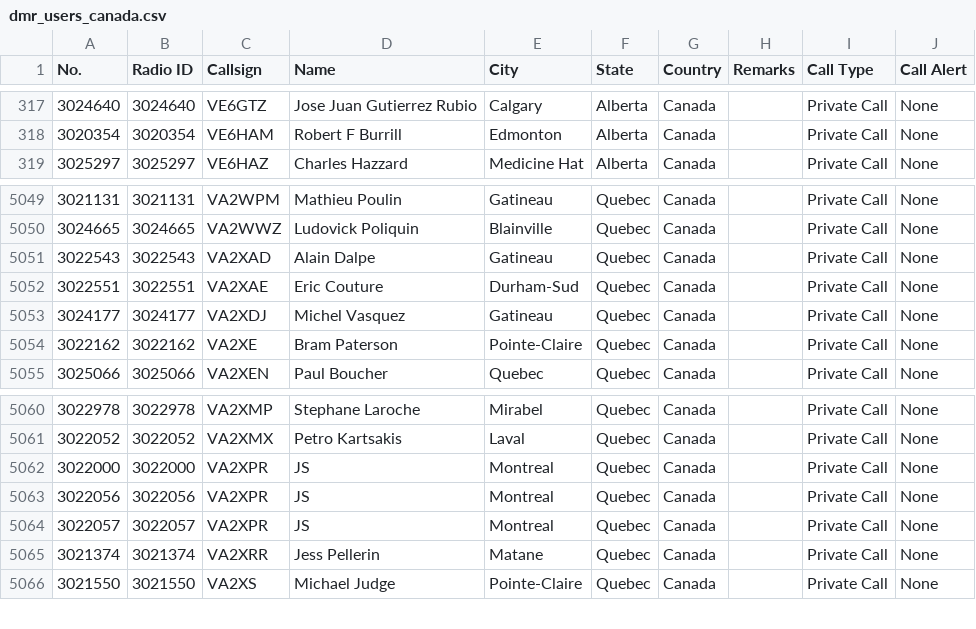
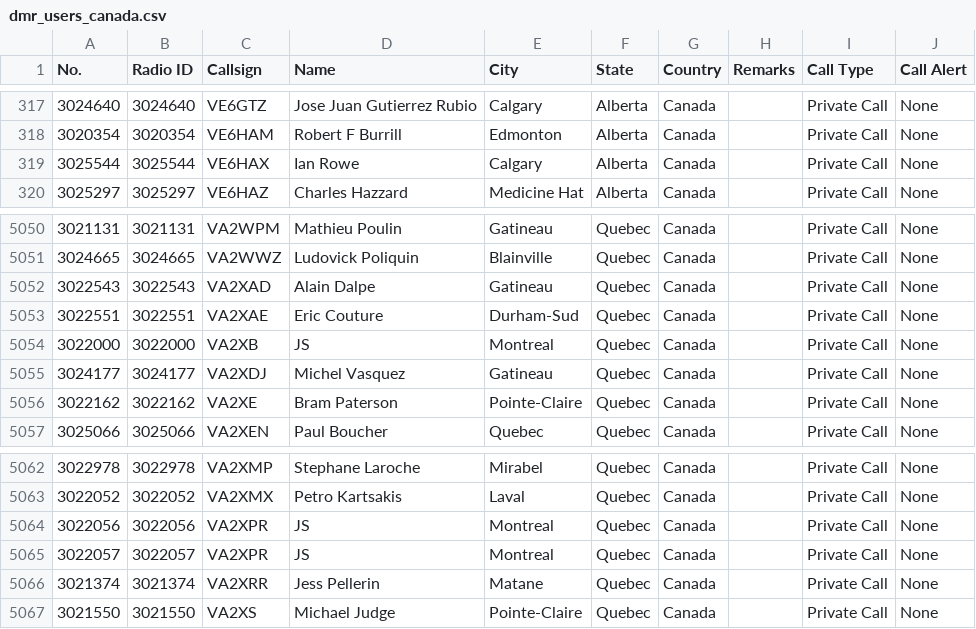
Before and after one commit to CraigHead/Anytone-DMR-Users, a CSV file: dmr_users_canada.csv, drawn as a sheet; only a part is shown, gaps mark what is left out.

Commit message:
Updated DMR User List 20240102.1

```diff
--- a/dmr_users_canada.csv
+++ b/dmr_users_canada.csv
@@ -318,2 +318,3 @@
 "3020354","3020354","VE6HAM","Robert F Burrill","Edmonton","Alberta","Canada","","Private Call","None"
+"3025544","3025544","VE6HAX","Ian Rowe","Calgary","Alberta","Canada","","Private Call","None"
 "3025297","3025297","VE6HAZ","Charles Hazzard","Medicine Hat","Alberta","Canada","","Private Call","None"
@@ -5052,2 +5053,3 @@
 "3022551","3022551","VA2XAE","Eric Couture","Durham-Sud","Quebec","Canada","","Private Call","None"
+"3022000","3022000","VA2XB","JS ","Montreal","Quebec","Canada","","Private Call","None"
 "3024177","3024177","VA2XDJ","Michel Vasquez","Gatineau","Quebec","Canada","","Private Call","None"
@@ -5061,3 +5063,2 @@
 "3022052","3022052","VA2XMX","Petro Kartsakis","Laval","Quebec","Canada","","Private Call","None"
-"3022000","3022000","VA2XPR","JS ","Montreal","Quebec","Canada","","Private Call","None"
 "3022056","3022056","VA2XPR","JS ","Montreal","Quebec","Canada","","Private Call","None"
```
